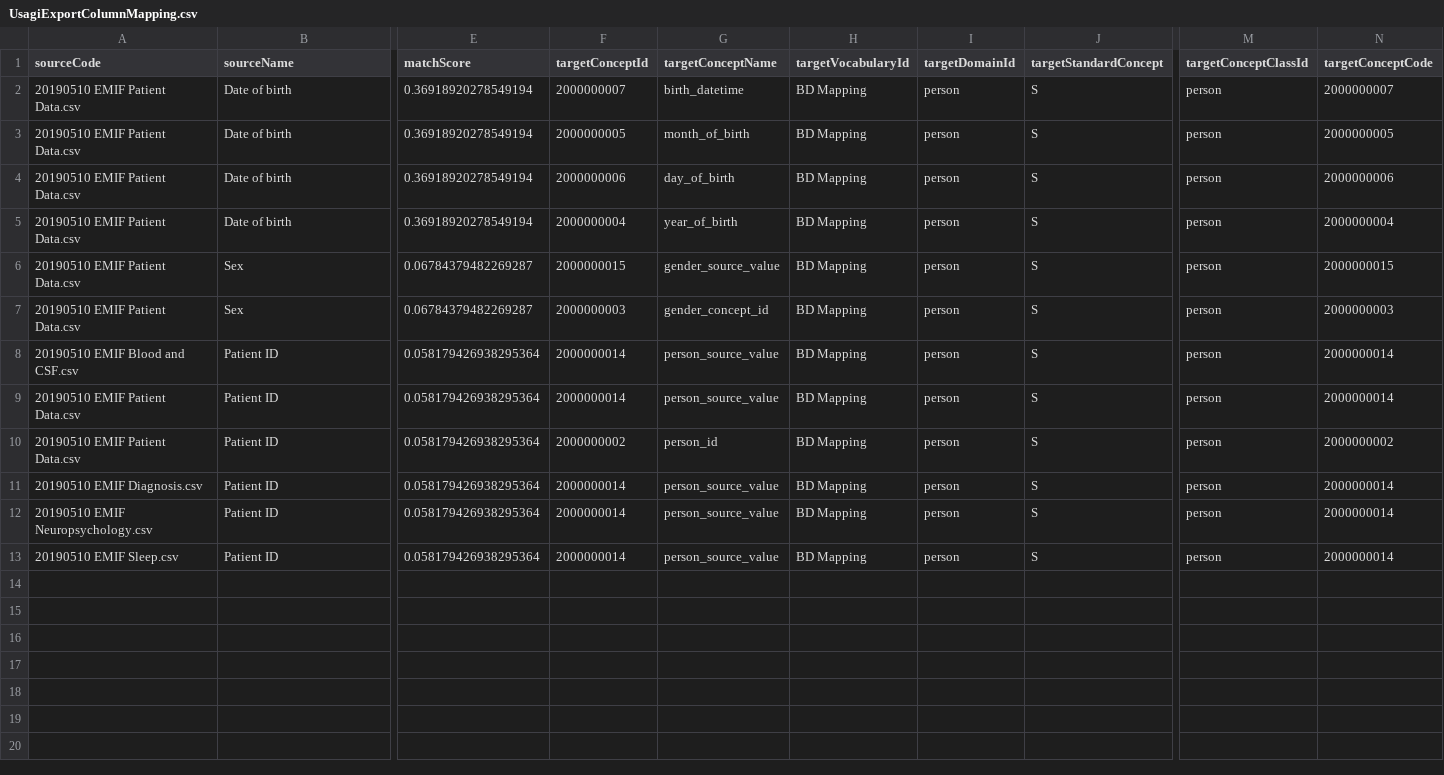
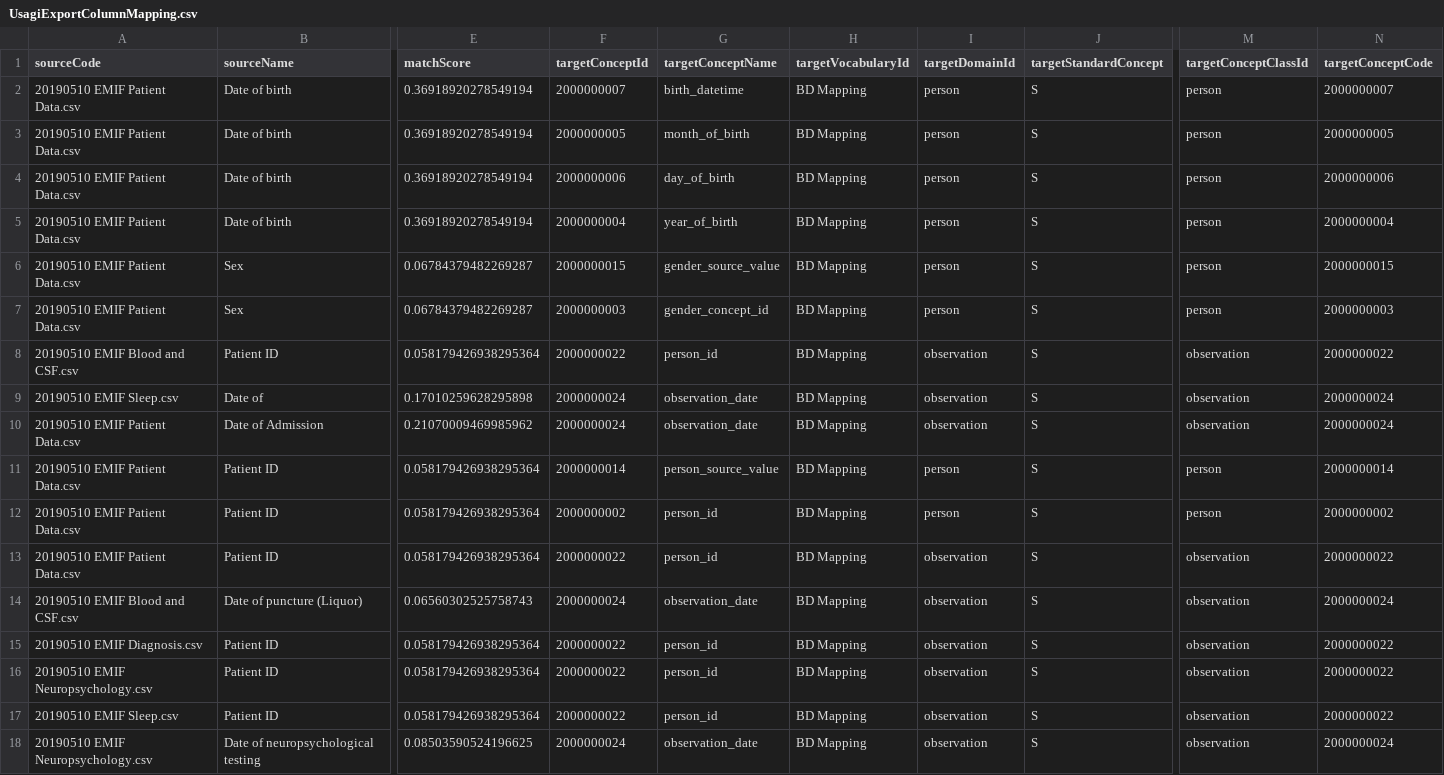
Before and after one commit to bioinformatics-ua/CMToolkit, a CSV file: material/berlim/3_Mappings/UsagiExportColumnMapping.csv, drawn as a sheet; only a part is shown, gaps mark what is left out; addresses are those after the commit; rows hold the shown columns only; the diff names each change by its address in the sheet, - before the commit and + after, or states it on an @@ line.

Commit message:
Observation partially done with the new architecture. Missing the concept mapping

```diff
--- a/material/berlim/3_Mappings/UsagiExportColumnMapping.csv
+++ b/material/berlim/3_Mappings/UsagiExportColumnMapping.csv
-F8 (targetConceptId): 2000000014
+F8 (targetConceptId): 2000000022
-G8 (targetConceptName): person_source_value
+G8 (targetConceptName): person_id
-I8 (targetDomainId): person
+I8 (targetDomainId): observation
-M8 (targetConceptClassId): person
+M8 (targetConceptClassId): observation
-N8 (targetConceptCode): 2000000014
+N8 (targetConceptCode): 2000000022
+row 9: 20190510 EMIF Sleep.csv | Date of | 0.17010259628295898 | 2000000024 | observation_date | BD Mapping | observation | S | observation | 2000000024
+row 10: 20190510 EMIF Patient Data.csv | Date of Admission | 0.21070009469985962 | 2000000024 | observation_date | BD Mapping | observation | S | observation | 2000000024
+row 13: 20190510 EMIF Patient Data.csv | Patient ID | 0.058179426938295364 | 2000000022 | person_id | BD Mapping | observation | S | observation | 2000000022
+row 14: 20190510 EMIF Blood and CSF.csv | Date of puncture (Liquor) | 0.06560302525758743 | 2000000024 | observation_date | BD Mapping | observation | S | observation | 2000000024
-F15:F17 (targetConceptId): 2000000014
+F15:F17 (targetConceptId): 2000000022
-G15:G17 (targetConceptName): person_source_value
+G15:G17 (targetConceptName): person_id
-I15:I17 (targetDomainId): person
+I15:I17 (targetDomainId): observation
-M15:M17 (targetConceptClassId): person
+M15:M17 (targetConceptClassId): observation
-N15:N17 (targetConceptCode): 2000000014
+N15:N17 (targetConceptCode): 2000000022
+row 18: 20190510 EMIF Neuropsychology.csv | Date of neuropsychological testing | 0.08503590524196625 | 2000000024 | observation_date | BD Mapping | observation | S | observation | 2000000024
```
Also changed, not shown: material/berlim/3_Mappings/UsagiColumnMapping.csv, 10 other files.
